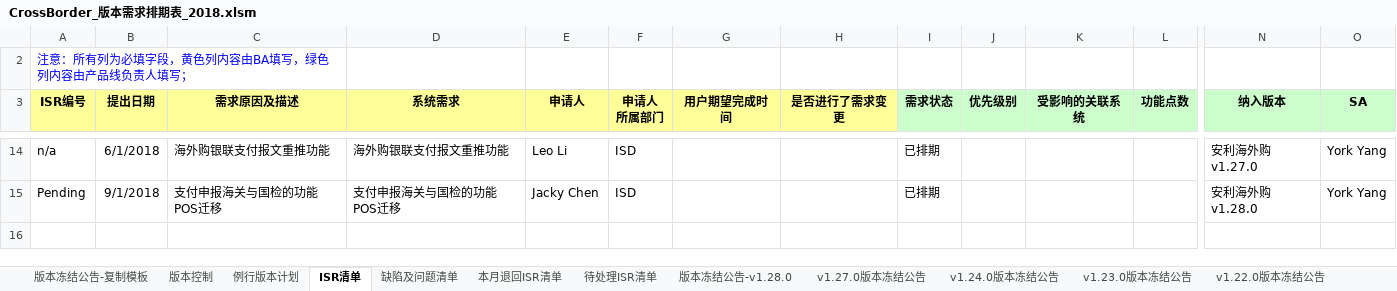
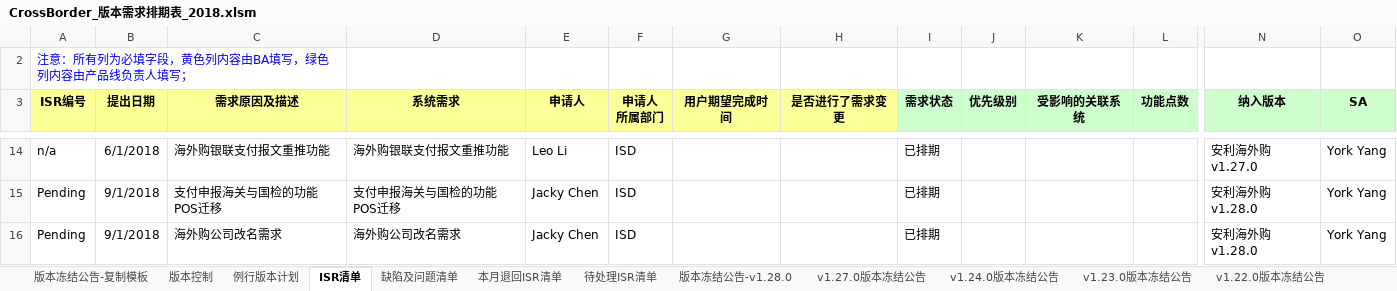
Before and after one commit to kerust1234/ahkamanet, an Excel workbook: requirement/CrossBorder_版本需求排期表_2018.xlsm, sheet ISR清单, drawn as a sheet; only a part is shown, gaps mark what is left out; values as stored, in another font and other column widths than the file's, no borders; rows hold the shown columns only; the diff names each change by its address in the sheet, - before the commit and + after, or states it on an @@ line.

```diff
--- a/requirement/CrossBorder_版本需求排期表_2018.xlsm (sheet ISR清单)
+++ b/requirement/CrossBorder_版本需求排期表_2018.xlsm (sheet ISR清单)
+row 16: Pending | 9/1/2018 | 海外购公司改名需求 | 海外购公司改名需求 | Jacky Chen | ISD |  |  | 已排期 |  |  |  | 安利海外购v1.28.0 | York Yang
```
Also changed, not shown: sheet 版本冻结公告-v1.28.0, sheet 版本冻结公告-复制模板, formulas that keep their value, charts or pictures.
